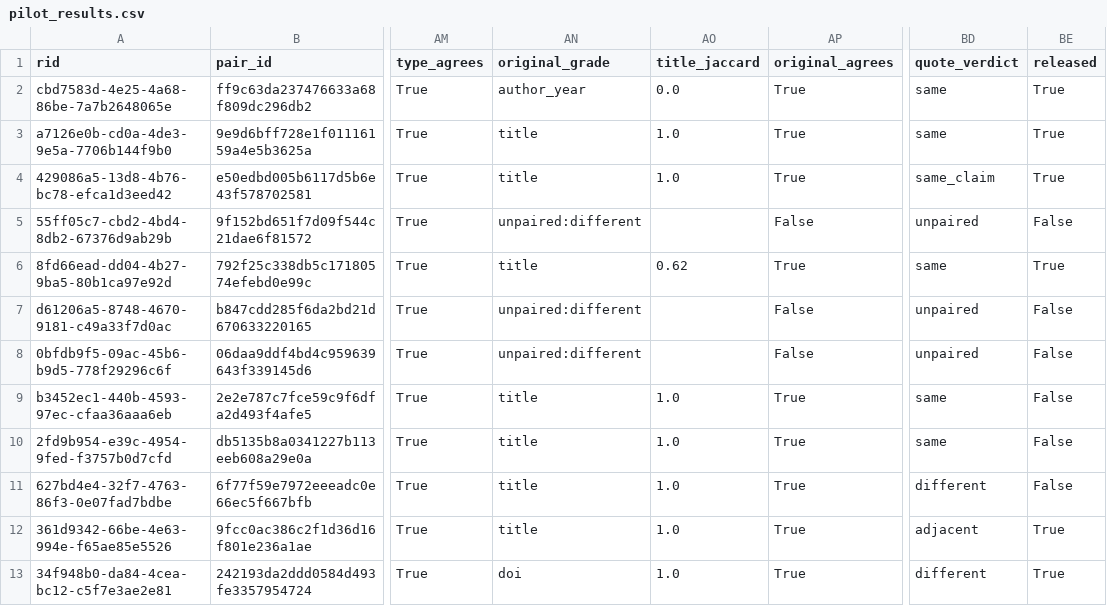
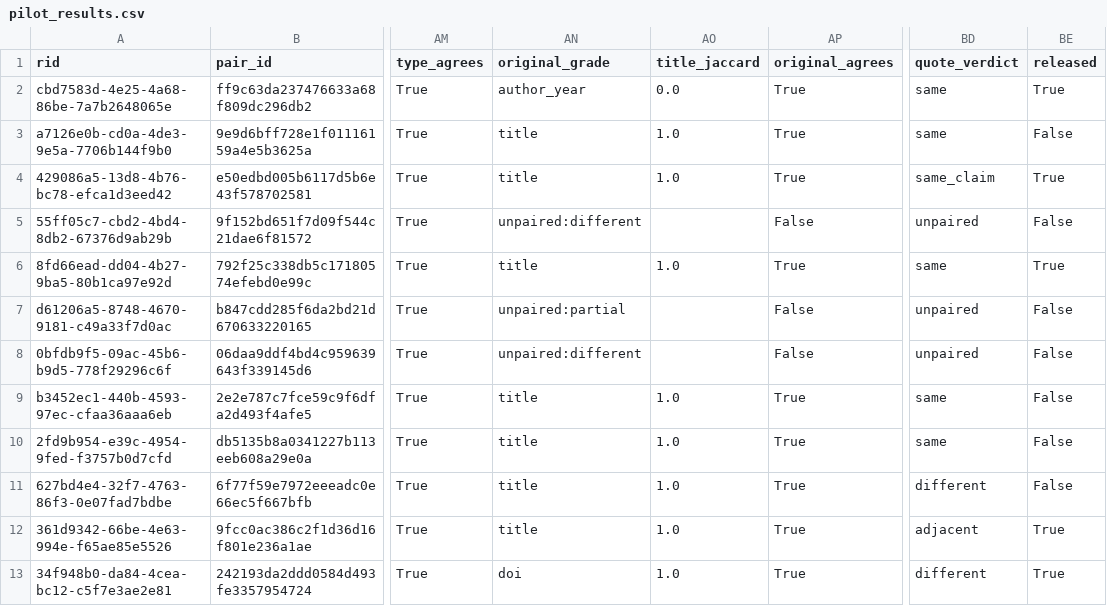
Before and after one commit to forrtproject/flora-extractor, a CSV file: analysis/final_ai_check_2026-10/pilot_results.csv, drawn as a sheet; only a part is shown, gaps mark what is left out; the diff names each change by its address in the sheet, - before the commit and + after, or states it on an @@ line.

```diff
--- a/analysis/final_ai_check_2026-10/pilot_results.csv
+++ b/analysis/final_ai_check_2026-10/pilot_results.csv
-BE3 (released): True
+BE3 (released): False
-AO6 (title_jaccard): 0.62
+AO6 (title_jaccard): 1.0
-AN7 (original_grade): unpaired:different
+AN7 (original_grade): unpaired:partial
```
Also changed, not shown: 4 other files.
